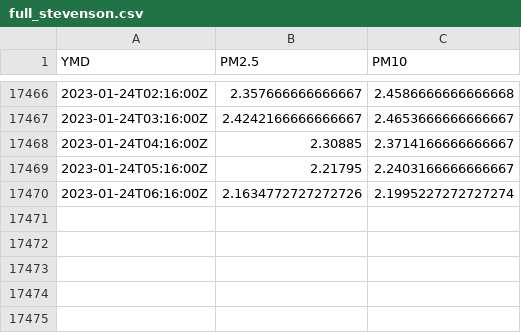
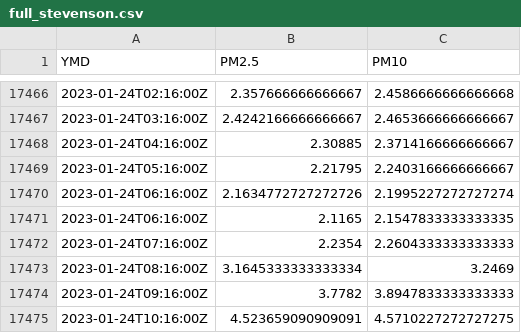
Before and after one commit to oroconnor/stevpinger, a CSV file: data/full_stevenson.csv, drawn as a sheet; only a part is shown, gaps mark what is left out.

Commit message:
GH ACTION Headlines Tue Jan 24 16:38:15 UTC 2023

```diff
--- a/data/full_stevenson.csv
+++ b/data/full_stevenson.csv
@@ -17470 +17470,6 @@ YMD,PM2.5,PM10
 2023-01-24T06:16:00Z,2.1634772727272726,2.1995227272727274
+2023-01-24T06:16:00Z,2.1165,2.1547833333333335
+2023-01-24T07:16:00Z,2.2354,2.2604333333333333
+2023-01-24T08:16:00Z,3.1645333333333334,3.2469
+2023-01-24T09:16:00Z,3.7782,3.8947833333333333
+2023-01-24T10:16:00Z,4.523659090909091,4.5710227272727275
```
